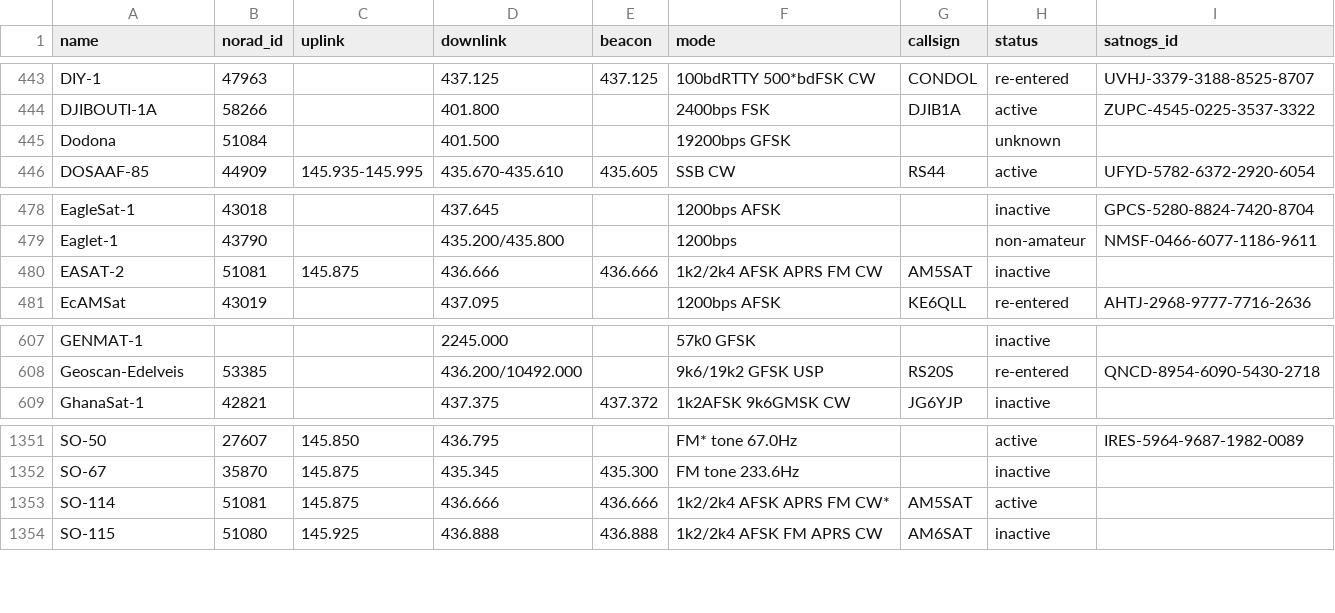
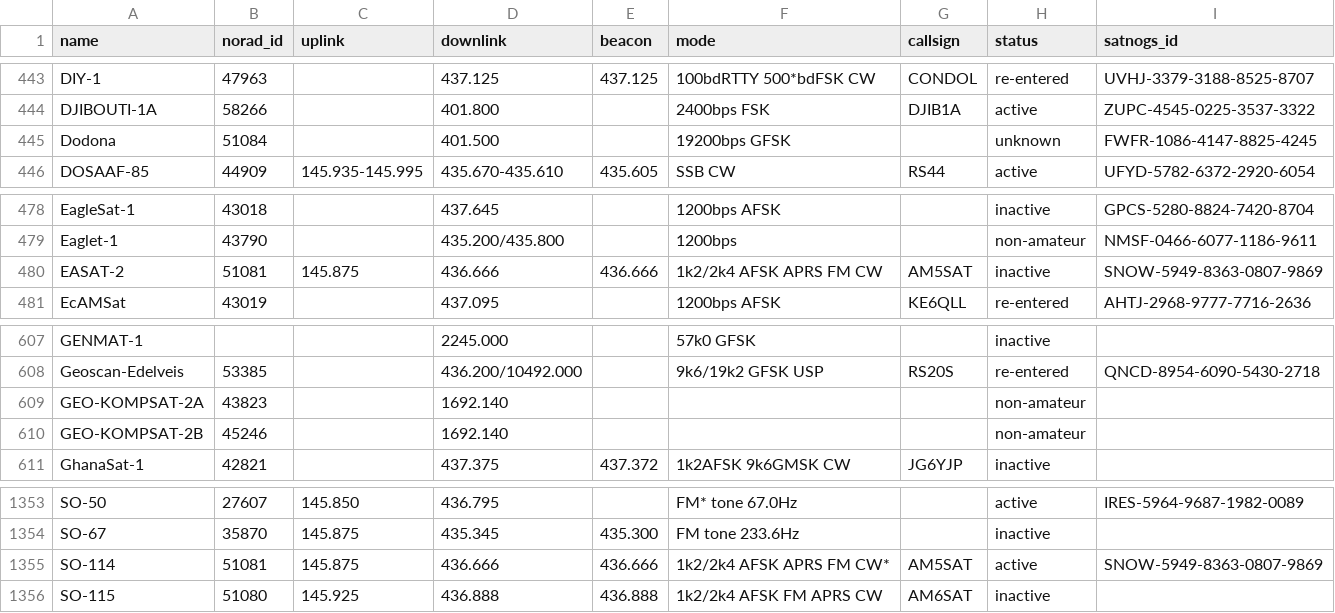
Before and after one commit to Sibizwan5/amateur-satellite-database, a CSV file: data/amsat-all-frequencies.csv, drawn as a sheet; only a part is shown, gaps mark what is left out.

```diff
--- a/data/amsat-all-frequencies.csv
+++ b/data/amsat-all-frequencies.csv
@@ -444,3 +444,3 @@ DIY-1,47963,,437.125,437.125,100bdRTTY 500*bdFSK CW,CONDOL,re-entered,UVHJ-3379-
 DJIBOUTI-1A,58266,,401.800,,2400bps FSK,DJIB1A,active,ZUPC-4545-0225-3537-3322
-Dodona,51084,,401.500,,19200bps GFSK,,unknown,
+Dodona,51084,,401.500,,19200bps GFSK,,unknown,FWFR-1086-4147-8825-4245
 DOSAAF-85,44909,145.935-145.995,435.670-435.610,435.605,SSB CW,RS44,active,UFYD-5782-6372-2920-6054
@@ -479,3 +479,3 @@ EagleSat-1,43018,,437.645,,1200bps AFSK,,inactive,GPCS-5280-8824-7420-8704
 Eaglet-1,43790,,435.200/435.800,,1200bps,,non-amateur,NMSF-0466-6077-1186-9611
-EASAT-2,51081,145.875,436.666,436.666,1k2/2k4 AFSK APRS FM CW,AM5SAT,inactive,
+EASAT-2,51081,145.875,436.666,436.666,1k2/2k4 AFSK APRS FM CW,AM5SAT,inactive,SNOW-5949-8363-0807-9869
 EcAMSat,43019,,437.095,,1200bps AFSK,KE6QLL,re-entered,AHTJ-2968-9777-7716-2636
@@ -608,2 +608,4 @@ GENMAT-1,,,2245.000,,57k0 GFSK,,inactive,
 Geoscan-Edelveis,53385,,436.200/10492.000,,9k6/19k2 GFSK USP,RS20S,re-entered,QNCD-8954-6090-5430-2718
+GEO-KOMPSAT-2A,43823,,1692.140,,,,non-amateur,
+GEO-KOMPSAT-2B,45246,,1692.140,,,,non-amateur,
 GhanaSat-1,42821,,437.375,437.372,1k2AFSK 9k6GMSK CW,JG6YJP,inactive,
@@ -1352,3 +1354,3 @@ SO-50,27607,145.850,436.795,,FM* tone 67.0Hz,,active,IRES-5964-9687-1982-0089
 SO-67,35870,145.875,435.345,435.300,FM tone 233.6Hz,,inactive,
-SO-114,51081,145.875,436.666,436.666,1k2/2k4 AFSK APRS FM CW*,AM5SAT,active,
+SO-114,51081,145.875,436.666,436.666,1k2/2k4 AFSK APRS FM CW*,AM5SAT,active,SNOW-5949-8363-0807-9869
 SO-115,51080,145.925,436.888,436.888,1k2/2k4 AFSK FM APRS CW,AM6SAT,inactive,
```
Also changed, not shown: data/amsat-active-frequencies.csv, data/satnogs.csv, 3 other files.
